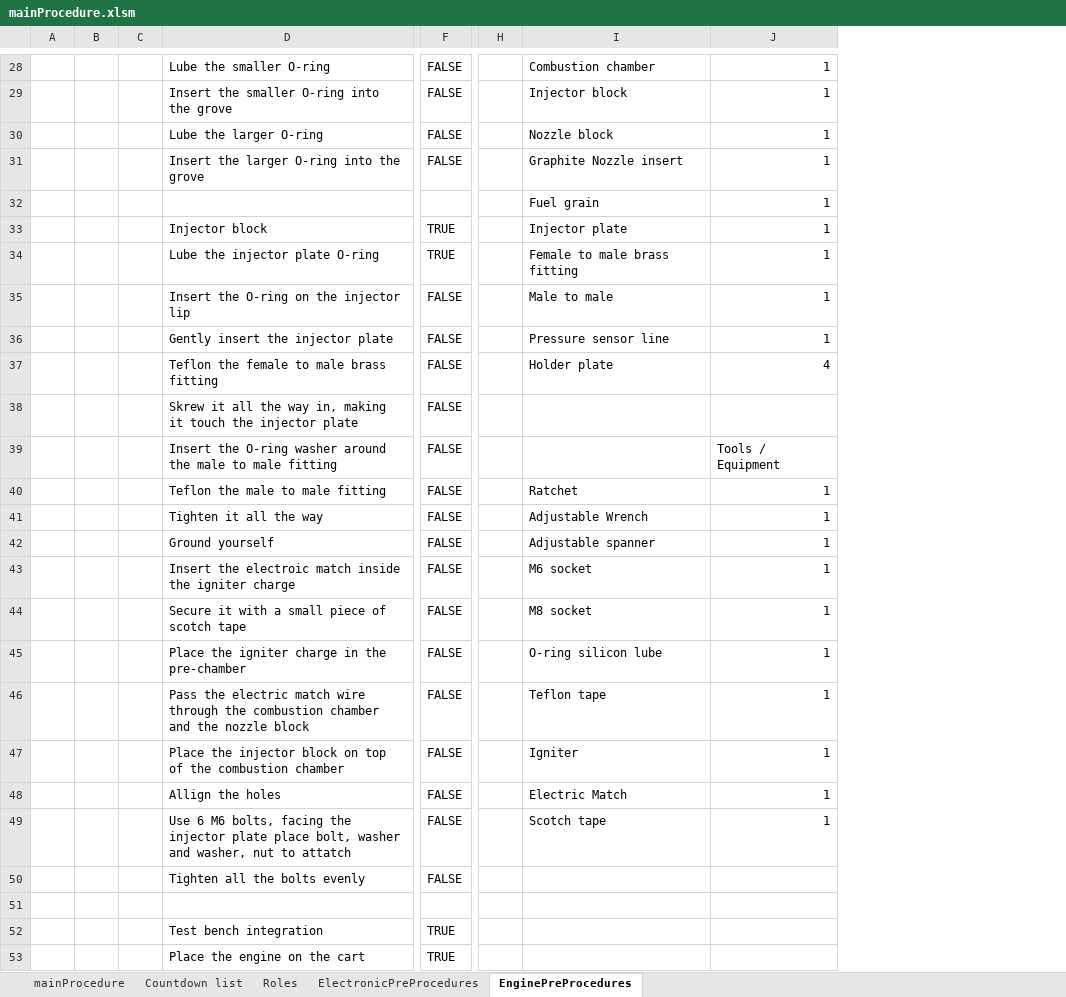
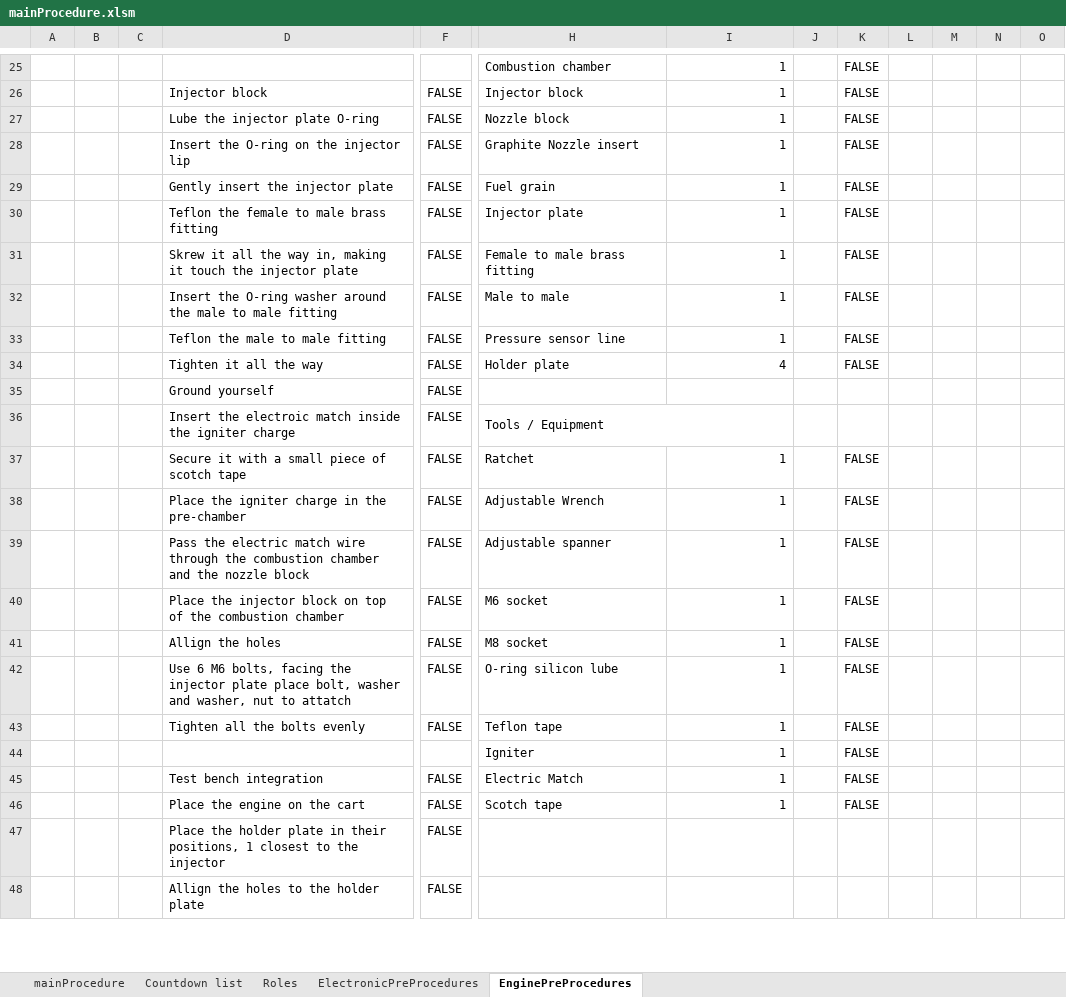
Before and after one commit to finhan-2/RavenProcedure, an Excel workbook: mainProcedure.xlsm, sheet EnginePreProcedures, drawn as a sheet; only a part is shown, gaps mark what is left out; values as stored, in another font and other column widths than the file's, no cell formats; charts and pictures and conditional formats not drawn; removed rows and columns are numbered as before the commit, all else as after; rows hold the shown columns only; the diff covers the shown part only; the diff names each change by its address in the sheet, - before the commit and + after, or states it on an @@ line.

Commit message:
Engine Pre-Proc should be all done then
If engine dosnt have anything to add their preprocedures should be all done.

```diff
--- a/mainProcedure.xlsm (sheet EnginePreProcedures)
+++ b/mainProcedure.xlsm (sheet EnginePreProcedures)
-column H, empty
+column J, empty
+column K, rows 25-34: all FALSE; rows 37-46: all FALSE
+column L, empty
+column M, empty
+column N, empty
+column O, empty
-D25: Lube the smaller O-ring
+D25: (empty)
-F25: FALSE
+F25: (empty)
-D26: Insert the smaller O-ring into the grove
+D26: Injector block
-D27: Lube the larger O-ring
+D27: Lube the injector plate O-ring
-D28: Insert the larger O-ring into the grove
+D28: Insert the O-ring on the injector lip
-D29: (empty)
+D29: Gently insert the injector plate
-F29: (empty)
+F29: FALSE
-D30: Injector block
+D30: Teflon the female to male brass fitting
-F30:F31: TRUE
+F30:F31: FALSE
-D31: Lube the injector plate O-ring
+D31: Skrew it all the way in, making it touch the injector plate
-D32: …the O-ring on the injector lip
+D32: …the O-ring washer around the male to male fitting
-D33: Gently insert the injector plate
+D33: Teflon the male to male fitting
-D34: Teflon the female to male brass fitting
+D34: Tighten it all the way
-D35: Skrew it all the way in, making it touch the injector plate
+D35: Ground yourself
-row 39:  |  |  | Insert the O-ring washer around the male to male fitting | FALSE |  |  | Tools / Equipment
+row 36:  |  |  | Insert the electroic match inside the igniter charge | FALSE | Tools / Equipment
-D37: Teflon the male to male fitting
+D37: Secure it with a small piece of scotch tape
-D38: Tighten it all the way
+D38: Place the igniter charge in the pre-chamber
-D39: Ground yourself
+D39: Pass the electric match wire through the combustion chamber and the nozzle block
-D40: Insert the electroic match inside the igniter charge
+D40: Place the injector block on top of the combustion chamber
-D41: Secure it with a small piece of scotch tape
+D41: Allign the holes
-D42: Place the igniter charge in the pre-chamber
+D42: Use 6 M6 bolts, facing the injector plate place bolt, washer and washer, nut to attatch
-D43: Pass the electric match wire through the combustion chamber and the nozzle block
+D43: Tighten all the bolts evenly
-D44: Place the injector block on top of the combustion chamber
+D44: (empty)
-F44: FALSE
+F44: (empty)
-D45: Allign the holes
+D45: Test bench integration
-D46: Use 6 M6 bolts, facing the injector plate place bolt, washer and washer, nut to attatch
+D46: Place the engine on the cart
+row 47:  |  |  | Place the holder plate in their positions, 1 closest to the injector | FALSE
-D48: Tighten all the bolts evenly
+D48: Allign the holes to the holder plate
-row 51: (empty)
-row 52:  |  |  | Test bench integration | TRUE
-row 53:  |  |  | Place the engine on the cart | TRUE
```
Also changed, not shown: 11 added rows, 16 removed rows, 9 edited cells and merged cells elsewhere in this sheet, cell formats, charts or pictures.
